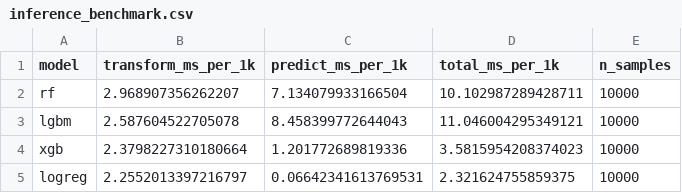
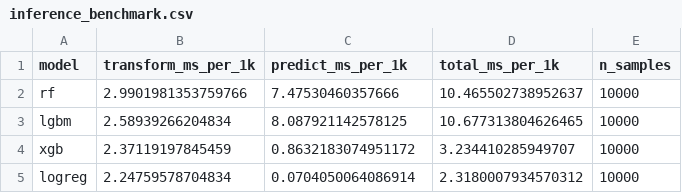
Before and after one commit to acilgz/iot-audit, a CSV file: benchmark/apple_m1/reports/summary/inference_benchmark.csv, drawn as a sheet.

Commit message:
Retake Apple M1

```diff
--- a/benchmark/apple_m1/reports/summary/inference_benchmark.csv
+++ b/benchmark/apple_m1/reports/summary/inference_benchmark.csv
@@ -1,5 +1,5 @@
 model,transform_ms_per_1k,predict_ms_per_1k,total_ms_per_1k,n_samples
-rf,2.968907356262207,7.134079933166504,10.102987289428711,10000
-lgbm,2.587604522705078,8.458399772644043,11.046004295349121,10000
-xgb,2.3798227310180664,1.201772689819336,3.5815954208374023,10000
-logreg,2.2552013397216797,0.06642341613769531,2.321624755859375,10000
+rf,2.9901981353759766,7.47530460357666,10.465502738952637,10000
+lgbm,2.58939266204834,8.087921142578125,10.677313804626465,10000
+xgb,2.37119197845459,0.8632183074951172,3.234410285949707,10000
+logreg,2.24759578704834,0.0704050064086914,2.3180007934570312,10000
```
Also changed, not shown: benchmark/apple_m1/reports_mc/summary/inference_benchmark_mc.csv, 3 other files.
